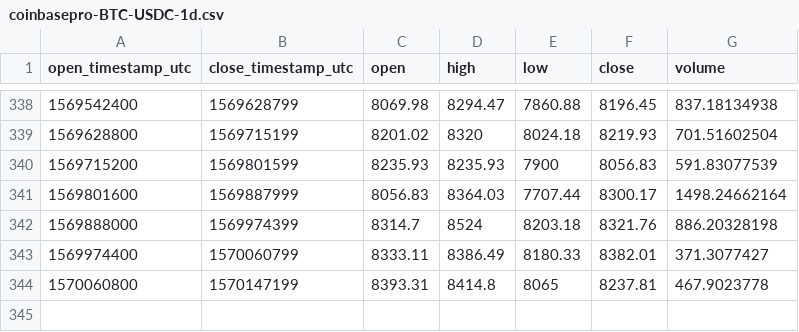
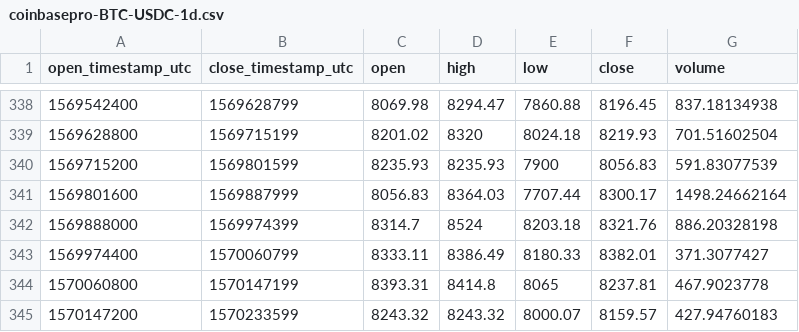
Before and after one commit to cryptobigbro/coinbasepro-BTC-USDC, a CSV file: coinbasepro-BTC-USDC-1d.csv, drawn as a sheet; only a part is shown, gaps mark what is left out; the diff names each change by its address in the sheet, - before the commit and + after, or states it on an @@ line.

```diff
--- a/coinbasepro-BTC-USDC-1d.csv
+++ b/coinbasepro-BTC-USDC-1d.csv
+row 345: 1570147200 | 1570233599 | 8243.32 | 8243.32 | 8000.07 | 8159.57 | 427.94760183
```
Also changed, not shown: coinbasepro-BTC-USDC-1h.csv.
